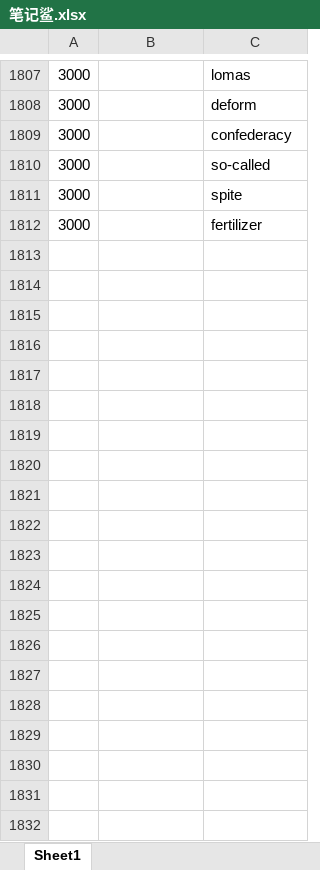
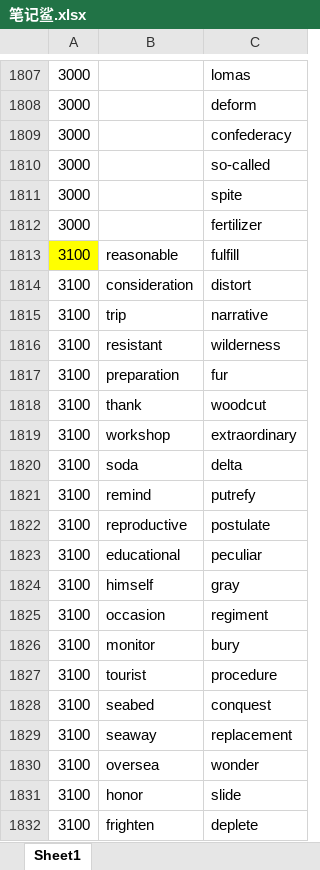
Before and after one commit to ambitiouschild/GitEnglish, an Excel workbook: 笔记鲨.xlsx, sheet Sheet1, drawn as a sheet; only a part is shown, gaps mark what is left out; values as stored, in another font and other column widths than the file's, no borders; the diff covers the shown part only; the diff names each change by its address in the sheet, - before the commit and + after, or states it on an @@ line.

Commit message:
【笔记鲨】单词分类【3100】

```diff
--- a/笔记鲨.xlsx (sheet Sheet1)
+++ b/笔记鲨.xlsx (sheet Sheet1)
+row 1813: 3100 | reasonable | fulfill
+row 1814: 3100 | consideration | distort
+row 1815: 3100 | trip | narrative
+row 1816: 3100 | resistant | wilderness
+row 1817: 3100 | preparation | fur
+row 1818: 3100 | thank | woodcut
+row 1819: 3100 | workshop | extraordinary
+row 1820: 3100 | soda | delta
+row 1821: 3100 | remind | putrefy
+row 1822: 3100 | reproductive | postulate
+row 1823: 3100 | educational | peculiar
+row 1824: 3100 | himself | gray
+row 1825: 3100 | occasion | regiment
+row 1826: 3100 | monitor | bury
+row 1827: 3100 | tourist | procedure
+row 1828: 3100 | seabed | conquest
+row 1829: 3100 | seaway | replacement
+row 1830: 3100 | oversea | wonder
+row 1831: 3100 | honor | slide
+row 1832: 3100 | frighten | deplete
```
Also changed, not shown: 53 added rows elsewhere in this sheet.
